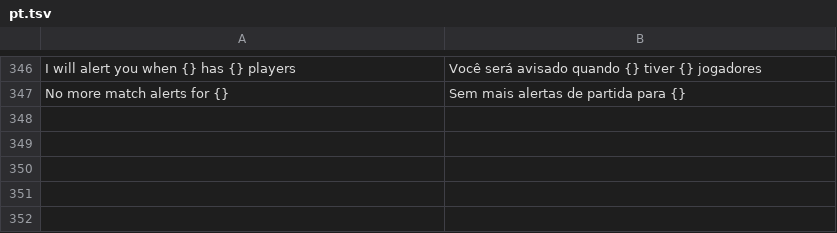
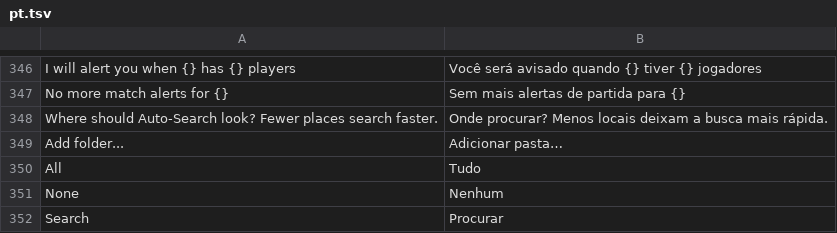
Before and after one commit to OpenGamePlus/OpenASE-Plus, a TSV file: rust/src/locales/pt.tsv, drawn as a sheet; only a part is shown, gaps mark what is left out.

```diff
--- a/rust/src/locales/pt.tsv
+++ b/rust/src/locales/pt.tsv
@@ -347 +347,6 @@ I will alert you when {} has {} players	Você será avisado quando {} tiver {} j
 No more match alerts for {}	Sem mais alertas de partida para {}
+Where should Auto-Search look? Fewer places search faster.	Onde procurar? Menos locais deixam a busca mais rápida.
+Add folder...	Adicionar pasta…
+All	Tudo
+None	Nenhum
+Search	Procurar
```
Also changed, not shown: rust/src/locales/de.tsv, rust/src/locales/es.tsv, 8 other files.
